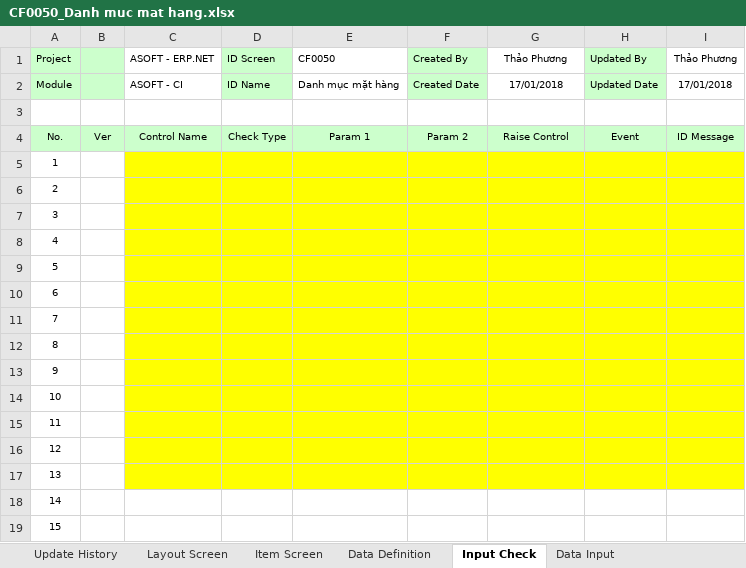
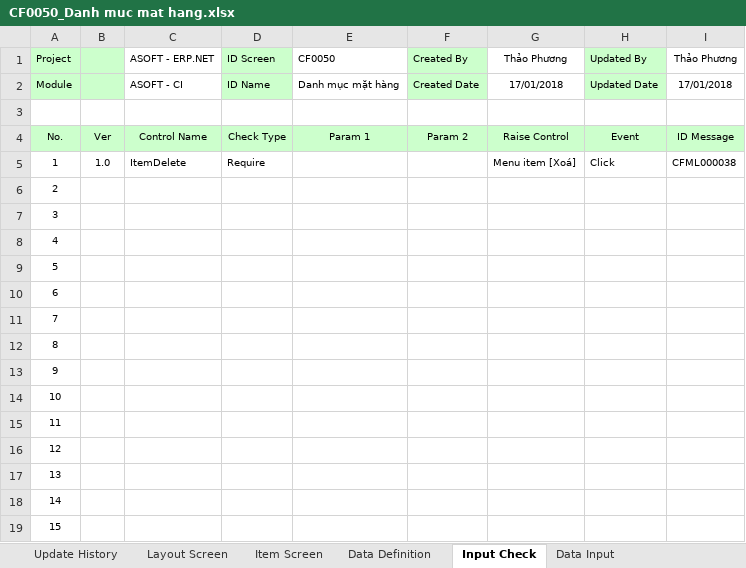
Before and after one commit to ASOFT-Solution/asoft-test-svn, an Excel workbook: 2018/Thao Phuong/02 QL VatTu-MatHang/CF0050_Danh muc mat hang.xlsx, sheet Input Check, drawn as a sheet; only a part is shown; values as stored, in another font and other column widths than the file's, no borders; the diff names each change by its address in the sheet, - before the commit and + after, or states it on an @@ line.

```diff
--- a/2018/Thao Phuong/02 QL VatTu-MatHang/CF0050_Danh muc mat hang.xlsx (sheet Input Check)
+++ b/2018/Thao Phuong/02 QL VatTu-MatHang/CF0050_Danh muc mat hang.xlsx (sheet Input Check)
-B5: (empty)
+B5: 1.0
-C5 (ASOFT - ERP.NET): (empty)
+C5 (ASOFT - ERP.NET): ItemDelete
-C5:I17 fill: #FFFF00
+C5:I17 fill: none
-D5 (ID Screen): (empty)
+D5 (ID Screen): Require
-G5 (Thảo Phương): (empty)
+G5 (Thảo Phương): Menu item [Xoá]
-H5 (Updated By): (empty)
+H5 (Updated By): Click
-I5 (Thảo Phương): (empty)
+I5 (Thảo Phương): CFML000038
```
Also changed, not shown: sheet Data Input, sheet Item Screen, sheet Form Func Spec, charts or pictures, 2018/Thao Phuong/02 QL VatTu-MatHang/SOF.QP.04.M05_CF0050_Danh muc mat hang.xlsx, 5 other files.
